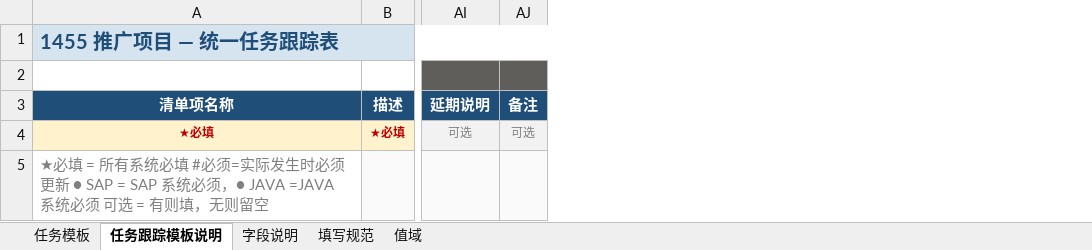
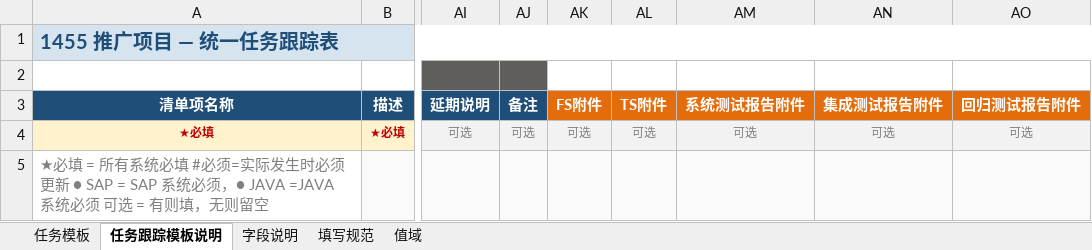
Before and after one commit to sydooor/spdata-skills, an Excel workbook: data/1455推广_开发任务跟踪模板_V1.0.xlsx, sheet 任务跟踪模板说明, drawn as a sheet; only a part is shown, gaps mark what is left out; values as stored, in another font and other column widths than the file's, no borders; the diff names each change by its address in the sheet, - before the commit and + after, or states it on an @@ line.

```diff
--- a/data/1455推广_开发任务跟踪模板_V1.0.xlsx (sheet 任务跟踪模板说明)
+++ b/data/1455推广_开发任务跟踪模板_V1.0.xlsx (sheet 任务跟踪模板说明)
+column AK (FS附件), row 4: 可选
+column AL (TS附件), row 4: 可选
+column AM (系统测试报告附件), row 4: 可选
+column AN (集成测试报告附件), row 4: 可选
+column AO (回归测试报告附件), row 4: 可选
```
Also changed, not shown: sheet 字段说明, sheet 任务模板, 19 other files.
